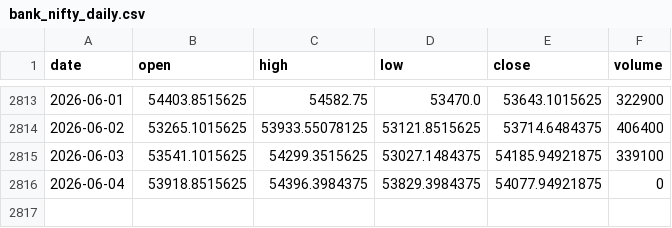
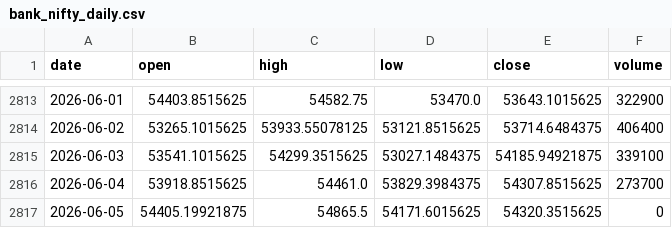
Before and after one commit to pravindev666/David-V666, a CSV file: data/bank_nifty_daily.csv, drawn as a sheet; only a part is shown, gaps mark what is left out.

```diff
--- a/data/bank_nifty_daily.csv
+++ b/data/bank_nifty_daily.csv
@@ -2815,2 +2815,3 @@ date,open,high,low,close,volume
 2026-06-03,53541.1015625,54299.3515625,53027.1484375,54185.94921875,339100
-2026-06-04,53918.8515625,54396.3984375,53829.3984375,54077.94921875,0
+2026-06-04,53918.8515625,54461.0,53829.3984375,54307.8515625,273700
+2026-06-05,54405.19921875,54865.5,54171.6015625,54320.3515625,0
```
Also changed, not shown: data/fii_dii_daily.csv, data/nifty_daily.csv, 5 other files.
